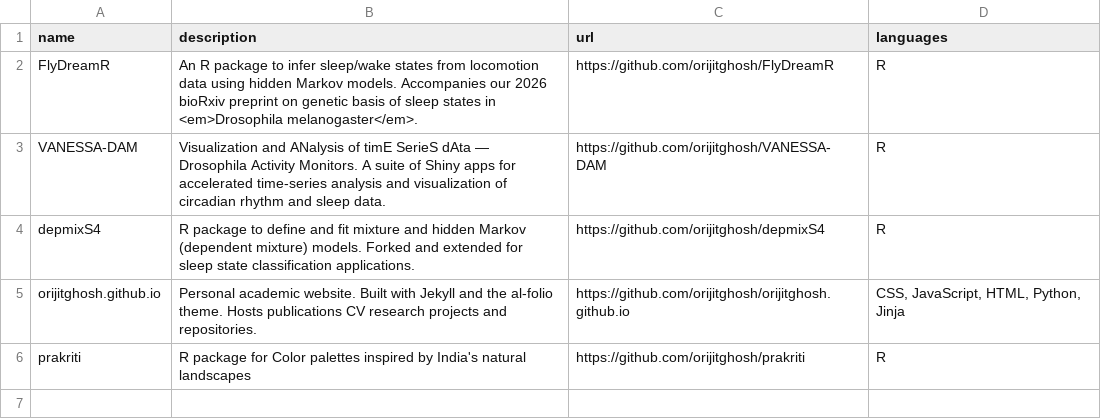
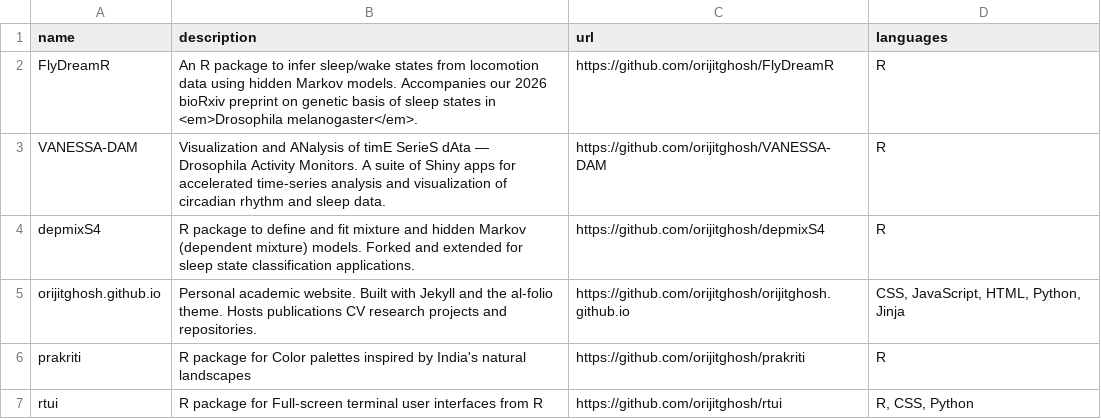
Before and after one commit to orijitghosh/orijitghosh.github.io, a CSV file: data/repositories.csv, drawn as a sheet.

Commit message:
Added rtui to repo list

```diff
--- a/data/repositories.csv
+++ b/data/repositories.csv
@@ -6 +6,2 @@ orijitghosh.github.io,Personal academic website. Built with Jekyll and the al-fo
 prakriti,R package for Color palettes inspired by India's natural landscapes,https://github.com/orijitghosh/prakriti,R
+rtui,R package for Full-screen terminal user interfaces from R,https://github.com/orijitghosh/rtui,"R, CSS, Python"
```
